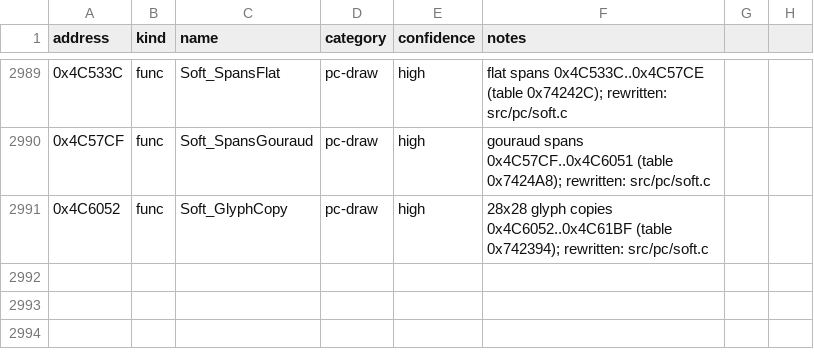
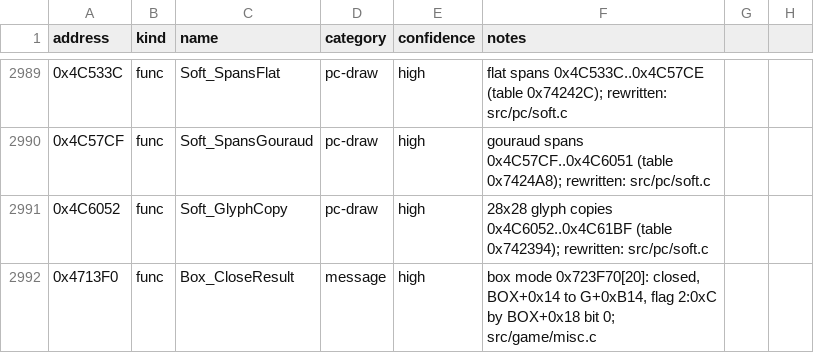
Before and after one commit to andruxaster/dino-crisis2-pc-recomp, a CSV file: tools/dc2_labels.csv, drawn as a sheet; only a part is shown, gaps mark what is left out; the diff names each change by its address in the sheet, - before the commit and + after, or states it on an @@ line.

```diff
--- a/tools/dc2_labels.csv
+++ b/tools/dc2_labels.csv
+row 2992: 0x4713F0 | func | Box_CloseResult | message | high | box mode 0x723F70[20]: closed, BOX+0x14 to G+0xB14, flag 2:0xC by BOX+0x18 bit 0; src/game/misc.c
```
Also changed, not shown: 4 other files.
